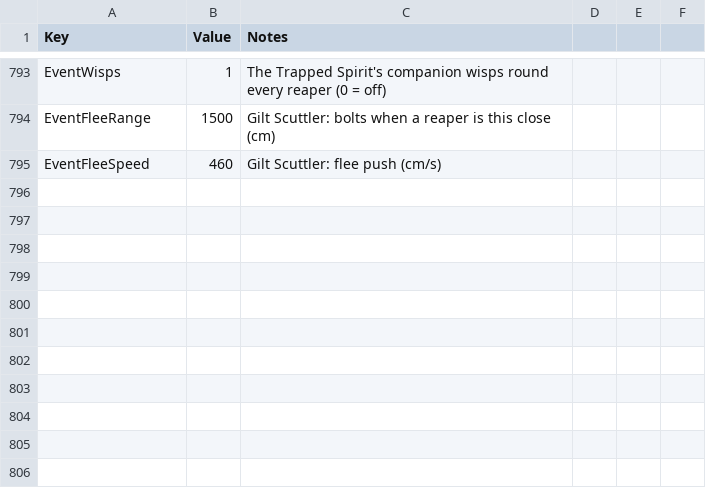
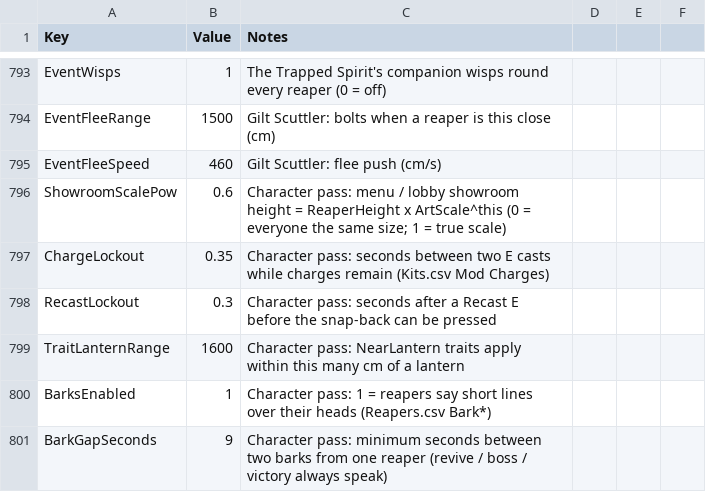
Before and after one commit to jmcguigan1411/SoulQuota, a CSV file: Content/Data/Tuning.csv, drawn as a sheet; only a part is shown, gaps mark what is left out; the diff names each change by its address in the sheet, - before the commit and + after, or states it on an @@ line.

```diff
--- a/Content/Data/Tuning.csv
+++ b/Content/Data/Tuning.csv
+row 796: ShowroomScalePow | 0.6 | Character pass: menu / lobby showroom height = ReaperHeight x ArtScale^this (0 = everyone the same size; 1 = true scale)
+row 797: ChargeLockout | 0.35 | Character pass: seconds between two E casts while charges remain (Kits.csv Mod Charges)
+row 798: RecastLockout | 0.3 | Character pass: seconds after a Recast E before the snap-back can be pressed
+row 799: TraitLanternRange | 1600 | Character pass: NearLantern traits apply within this many cm of a lantern
+row 800: BarksEnabled | 1 | Character pass: 1 = reapers say short lines over their heads (Reapers.csv Bark*)
+row 801: BarkGapSeconds | 9 | Character pass: minimum seconds between two barks from one reaper (revive / boss / victory always speak)
```
Also changed, not shown: Content/Data/Kits.csv, 17 other files.
